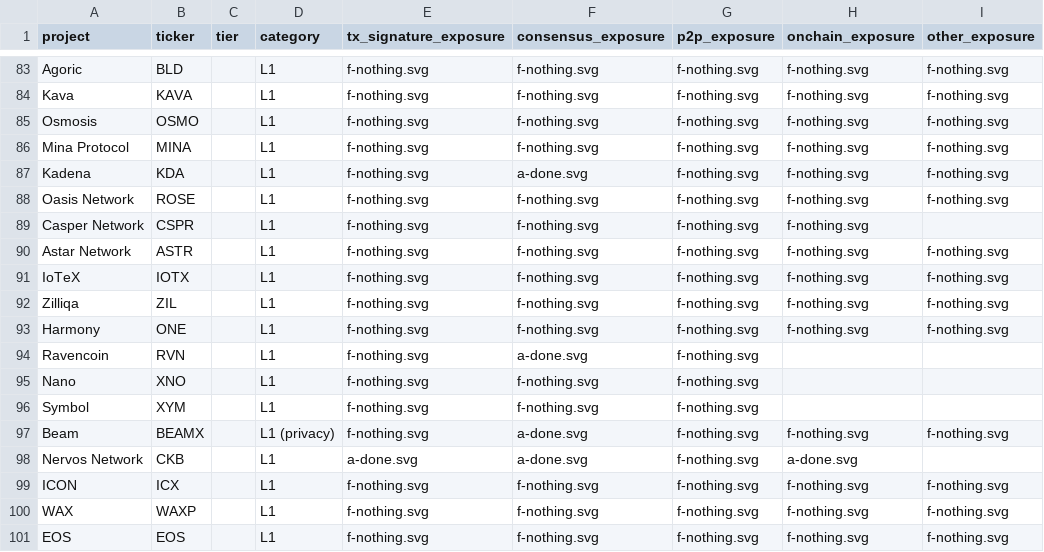
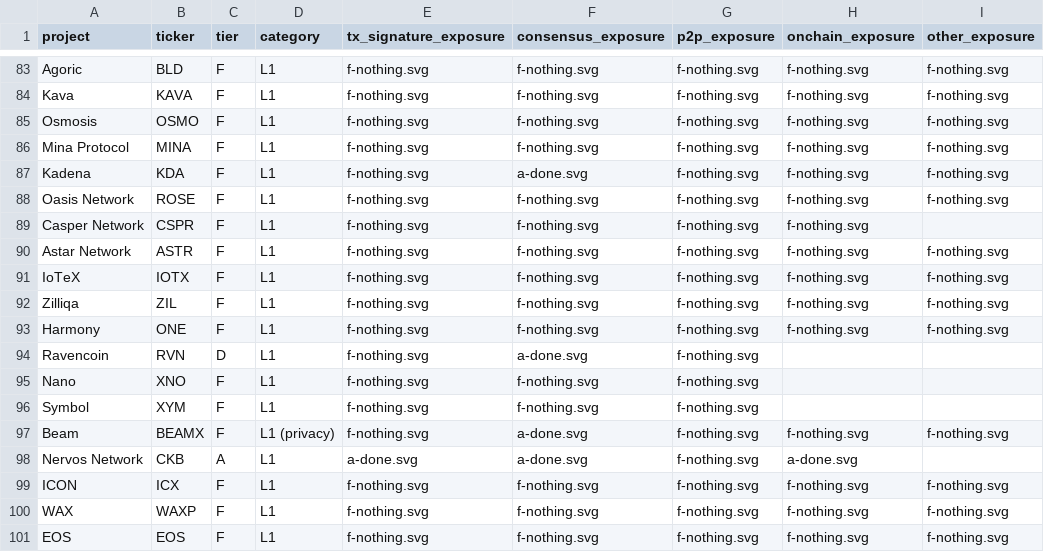
Before and after one commit to tectonic-labs/quantum-tracker-data, a CSV file: chains.csv, drawn as a sheet; only a part is shown, gaps mark what is left out; the diff covers the shown part only; the diff names each change by its address in the sheet, - before the commit and + after, or states it on an @@ line.

Commit message:
chains: tier classification for the 46 newly-researched L1s
Populates the `tier` column for the 46 chains promoted from
initial-coverage stubs in the prior commit:

- A (1): Nervos Network -- SPHINCS+ Quantum-Resistant Lock Script
  live on mainnet across Tx Sig + On-Chain bands.
- D (4): ASI Alliance, IOTA, Celestia, Ravencoin.
- F (41): Everything else.

Tier reasoning is in the parent repo's tier-list.md and a 2026-05-05
entry in pqc-update-log.md.

```diff
--- a/chains.csv
+++ b/chains.csv
-C83:C93 (tier): (empty)
+C83:C93 (tier): F
-C94 (tier): (empty)
+C94 (tier): D
-C95:C97 (tier): (empty)
+C95:C97 (tier): F
-C98 (tier): (empty)
+C98 (tier): A
-C99:C101 (tier): (empty)
+C99:C101 (tier): F
```
Also changed, not shown: 27 edited cells elsewhere in this file.
